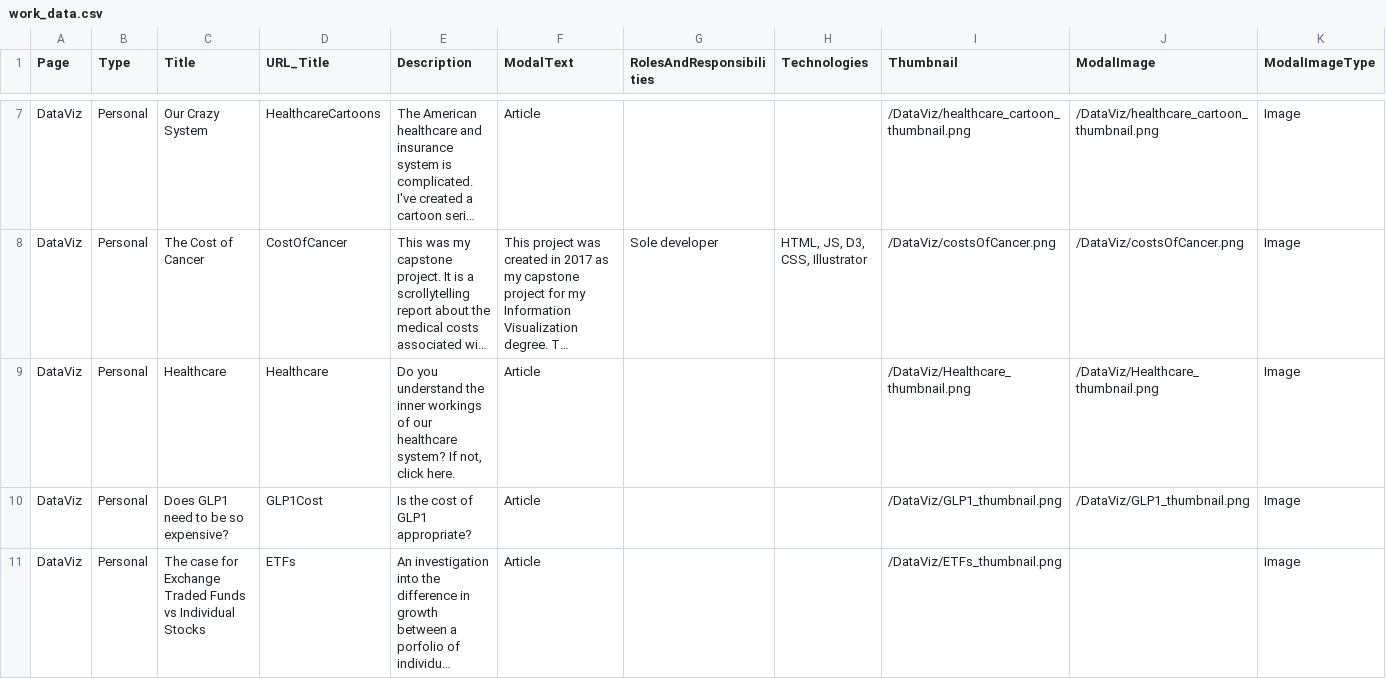
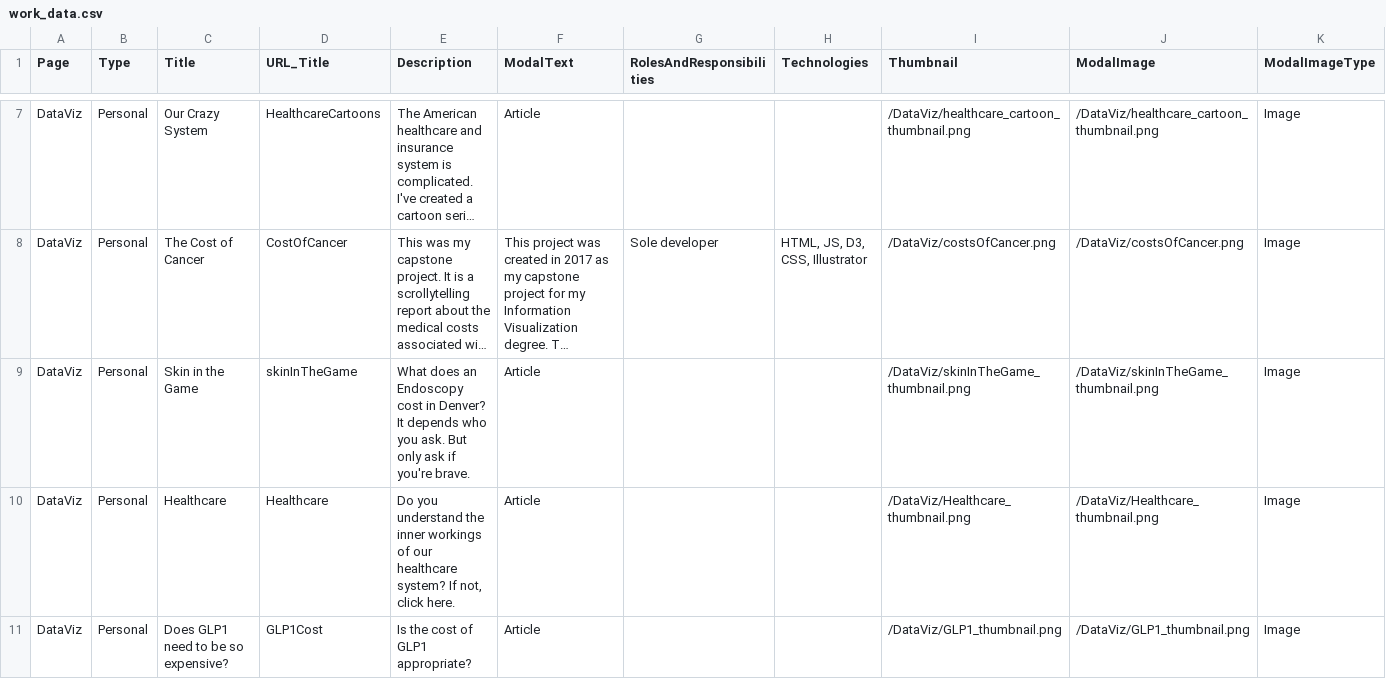
Before and after one commit to sbrreed/personal-website, a CSV file: public/work_data.csv, drawn as a sheet; only a part is shown, gaps mark what is left out; the shorter side is filled out with more unchanged rows; long unchanged cells end in …; rows hold the shown columns only; the diff names each change by its address in the sheet, - before the commit and + after, or states it on an @@ line.

Commit message:
added Skin In The Game, renamed parent HealthcareSystem folder due to type

```diff
--- a/public/work_data.csv
+++ b/public/work_data.csv
+row 9: DataViz | Personal | Skin in the Game | skinInTheGame | What does an Endoscopy cost in Denver? It depends who you ask. But only ask if you're brave. | Article |  |  | /DataViz/skinInTheGame_thumbnail.png | /DataViz/skinInTheGame_thumbnail.png | Image
```
Also changed, not shown: 21 other files.
